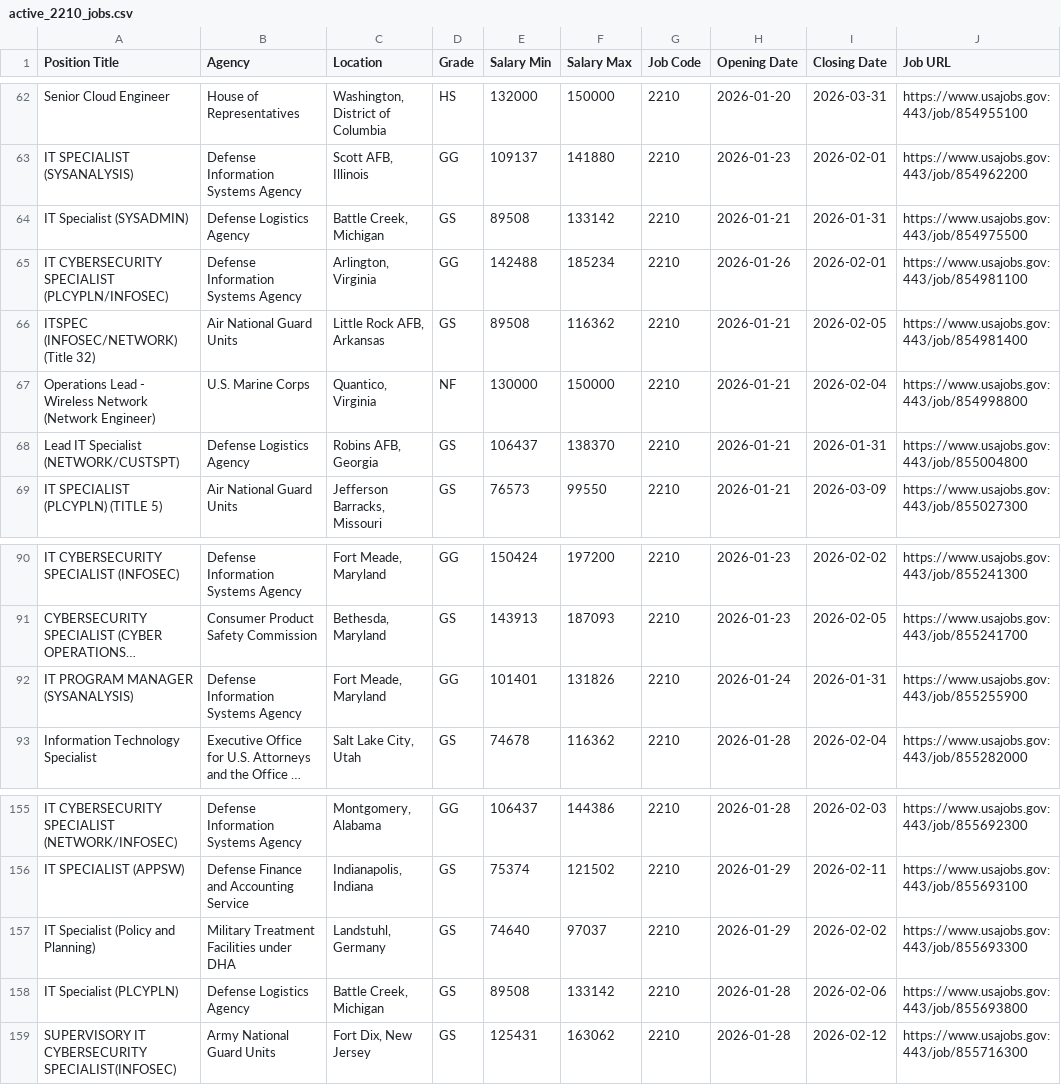
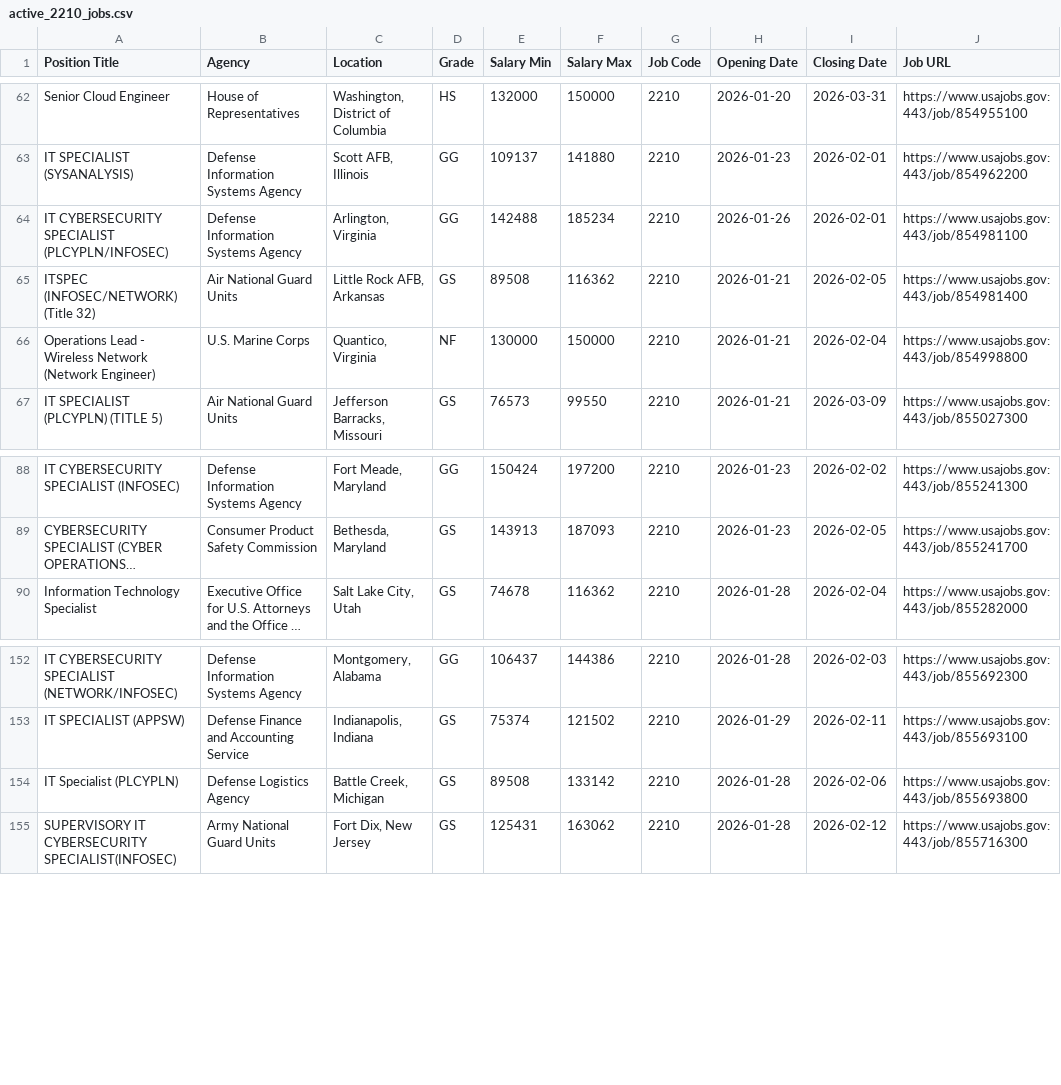
Before and after one commit to fartbagxp/fedjobs, a CSV file: data/raw/active_2210_jobs.csv, drawn as a sheet; only a part is shown, gaps mark what is left out; long unchanged cells end in …; the diff names each change by its address in the sheet, - before the commit and + after, or states it on an @@ line.

```diff
--- a/data/raw/active_2210_jobs.csv
+++ b/data/raw/active_2210_jobs.csv
-row 64: IT Specialist (SYSADMIN) | Defense Logistics Agency | Battle Creek, Michigan | GS | 89508 | 133142 | 2210 | 2026-01-21 | 2026-01-31 | https://www.usajobs.gov:443/job/854975500
-row 68: Lead IT Specialist (NETWORK/CUSTSPT) | Defense Logistics Agency | Robins AFB, Georgia | GS | 106437 | 138370 | 2210 | 2026-01-21 | 2026-01-31 | https://www.usajobs.gov:443/job/855004800
-row 92: IT PROGRAM MANAGER (SYSANALYSIS) | Defense Information Systems Agency | Fort Meade, Maryland | GG | 101401 | 131826 | 2210 | 2026-01-24 | 2026-01-31 | https://www.usajobs.gov:443/job/855255900
-row 157: IT Specialist (Policy and Planning) | Military Treatment Facilities under DHA | Landstuhl, Germany | GS | 74640 | 97037 | 2210 | 2026-01-29 | 2026-02-02 | https://www.usajobs.gov:443/job/855693300
```
Also changed, not shown: data/raw/active_HHS_jobs.csv.
